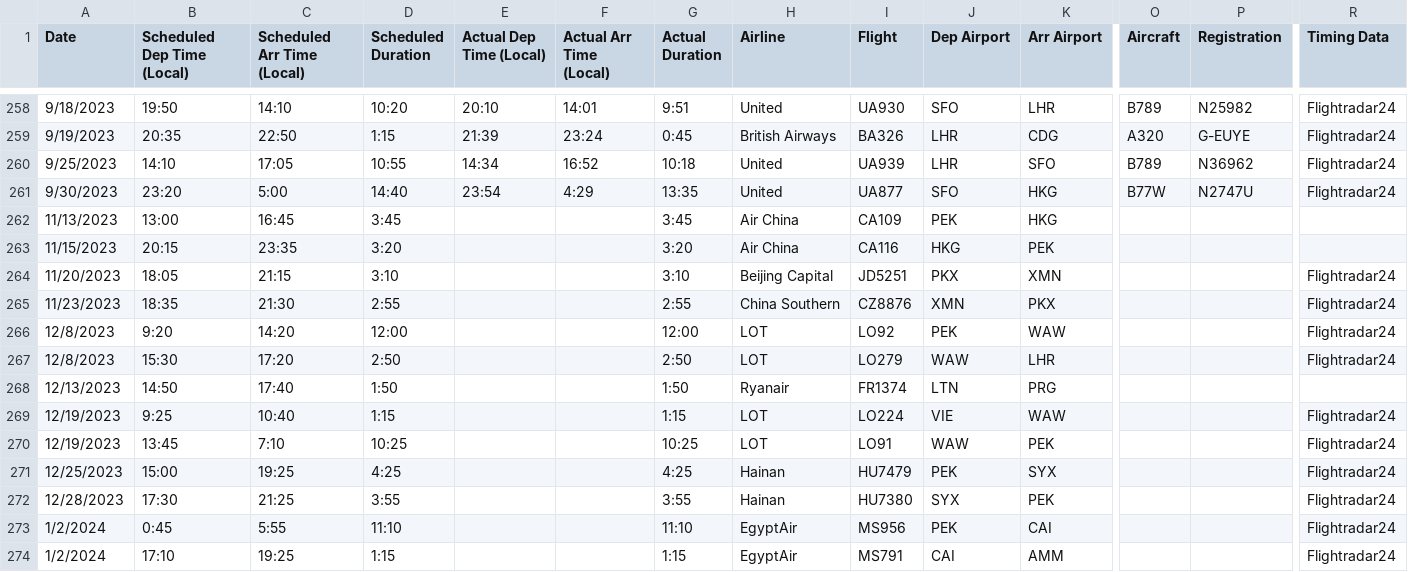
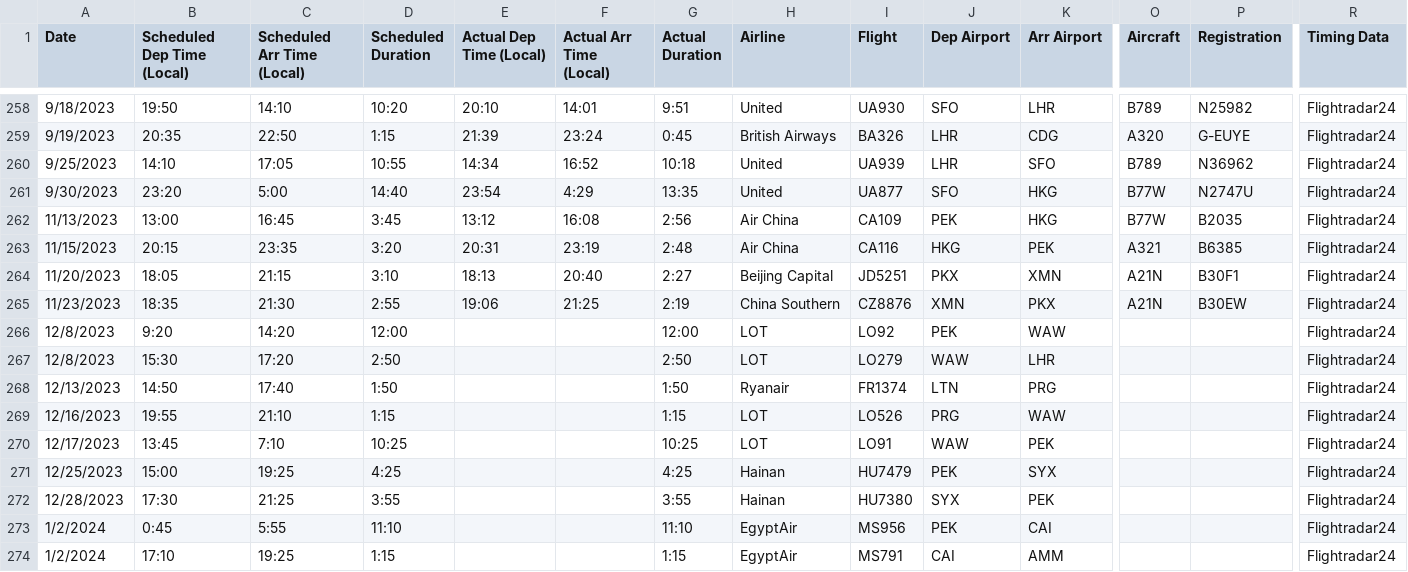
Before and after one commit to picrazy2/picrazy2.github.io, a CSV file: flightlog/flightlog.csv, drawn as a sheet; only a part is shown, gaps mark what is left out; the diff names each change by its address in the sheet, - before the commit and + after, or states it on an @@ line.

```diff
--- a/flightlog/flightlog.csv
+++ b/flightlog/flightlog.csv
-E262 (Actual Dep Time (Local)): (empty)
+E262 (Actual Dep Time (Local)): 13:12
-F262 (Actual Arr Time (Local)): (empty)
+F262 (Actual Arr Time (Local)): 16:08
-G262 (Actual Duration): 3:45
+G262 (Actual Duration): 2:56
-O262 (Aircraft): (empty)
+O262 (Aircraft): B77W
-P262 (Registration): (empty)
+P262 (Registration): B2035
-R262:R263 (Timing Data): (empty)
+R262:R263 (Timing Data): Flightradar24
-E263 (Actual Dep Time (Local)): (empty)
+E263 (Actual Dep Time (Local)): 20:31
-F263 (Actual Arr Time (Local)): (empty)
+F263 (Actual Arr Time (Local)): 23:19
-G263 (Actual Duration): 3:20
+G263 (Actual Duration): 2:48
-O263 (Aircraft): (empty)
+O263 (Aircraft): A321
-P263 (Registration): (empty)
+P263 (Registration): B6385
-E264 (Actual Dep Time (Local)): (empty)
+E264 (Actual Dep Time (Local)): 18:13
-F264 (Actual Arr Time (Local)): (empty)
+F264 (Actual Arr Time (Local)): 20:40
-G264 (Actual Duration): 3:10
+G264 (Actual Duration): 2:27
-O264:O265 (Aircraft): (empty)
+O264:O265 (Aircraft): A21N
-P264 (Registration): (empty)
+P264 (Registration): B30F1
-E265 (Actual Dep Time (Local)): (empty)
+E265 (Actual Dep Time (Local)): 19:06
-F265 (Actual Arr Time (Local)): (empty)
+F265 (Actual Arr Time (Local)): 21:25
-G265 (Actual Duration): 2:55
+G265 (Actual Duration): 2:19
-P265 (Registration): (empty)
+P265 (Registration): B30EW
-R268 (Timing Data): (empty)
+R268 (Timing Data): Flightradar24
-A269 (Date): 12/19/2023
+A269 (Date): 12/16/2023
-B269 (Scheduled Dep Time (Local)): 9:25
+B269 (Scheduled Dep Time (Local)): 19:55
-C269 (Scheduled Arr Time (Local)): 10:40
+C269 (Scheduled Arr Time (Local)): 21:10
-I269 (Flight): LO224
+I269 (Flight): LO526
-J269 (Dep Airport): VIE
+J269 (Dep Airport): PRG
-A270 (Date): 12/19/2023
+A270 (Date): 12/17/2023
```
Also changed, not shown: flightlog/full_df.csv, 22 other files.
